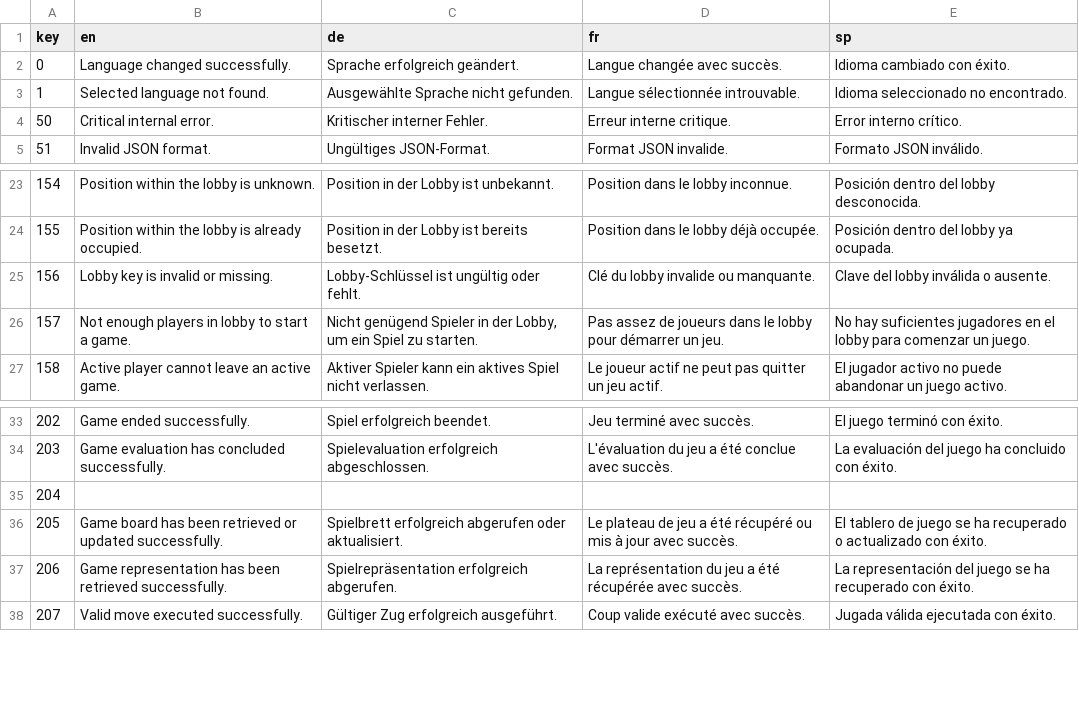
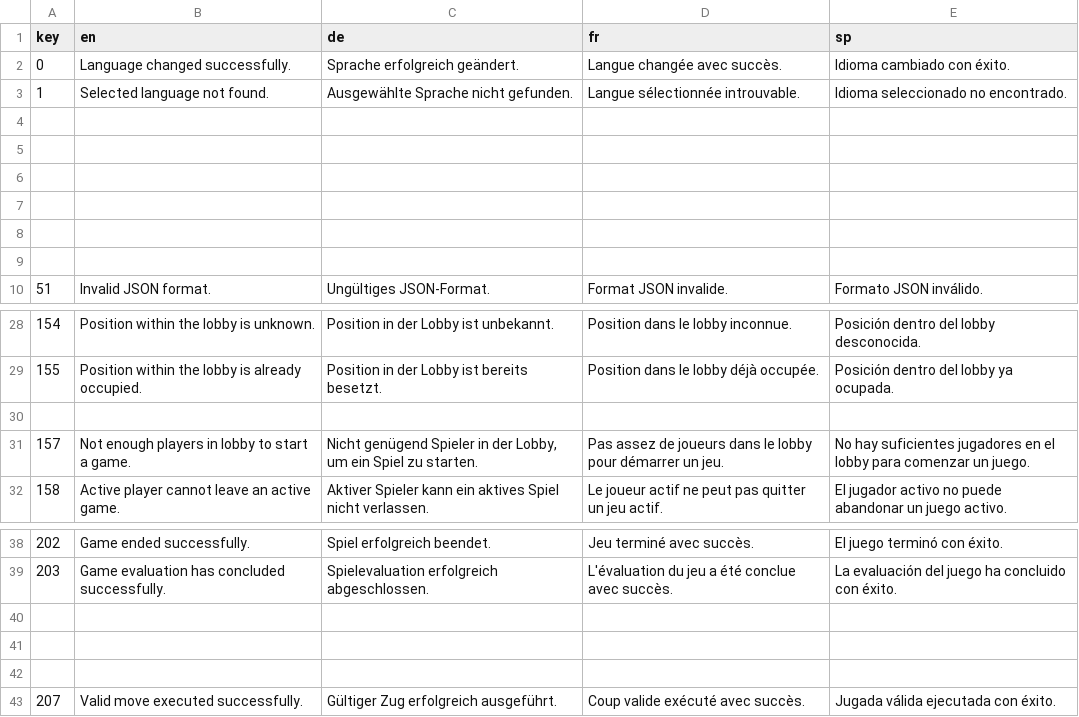
Before and after one commit to 12ghostrider21/KIMaster, a CSV file: Tools/language.csv, drawn as a sheet; only a part is shown, gaps mark what is left out; addresses are those after the commit; the diff names each change by its address in the sheet, - before the commit and + after, or states it on an @@ line.

```diff
--- a/Tools/language.csv
+++ b/Tools/language.csv
-row 4: 50 | Critical internal error. | Kritischer interner Fehler. | Erreur interne critique. | Error interno crítico.
+row 4: (empty)
+row 5: (empty)
+row 6: (empty)
+row 7: (empty)
+row 8: (empty)
+row 9: (empty)
-row 30: 156 | Lobby key is invalid or missing. | Lobby-Schlüssel ist ungültig oder fehlt. | Clé du lobby invalide ou manquante. | Clave del lobby inválida o ausente.
+row 30: (empty)
-A40 (key): 204
+A40 (key): (empty)
-row 41: 205 | Game board has been retrieved or updated successfully. | Spielbrett erfolgreich abgerufen oder aktualisiert. | Le plateau de jeu a été récupéré ou mis à jour avec succès. | El tablero de juego se ha recuperado o actualizado con éxito.
+row 41: (empty)
-row 42: 206 | Game representation has been retrieved successfully. | Spielrepräsentation erfolgreich abgerufen. | La représentation du jeu a été récupérée avec succès. | La representación del juego se ha recuperado con éxito.
+row 42: (empty)
```
Also changed, not shown: 2 other files.
